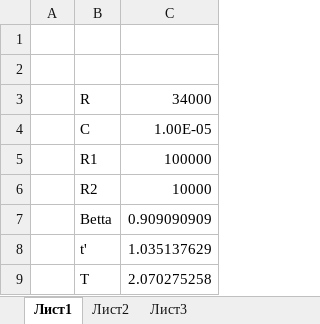
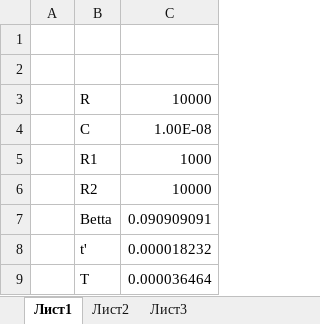
Before and after one commit to olegovich22/Analog, an Excel workbook: lb5/генератор.xlsx, sheet Лист1, drawn as a sheet; values as stored, in another font and other column widths than the file's, no borders; the diff names each change by its address in the sheet, - before the commit and + after, or states it on an @@ line.

```diff
--- a/lb5/генератор.xlsx (sheet Лист1)
+++ b/lb5/генератор.xlsx (sheet Лист1)
-C3: 34000
+C3: 10000
-C4: 1.00E-05
+C4: 1.00E-08
-C5: 100000
+C5: 1000
-C7: 0.909090909
+C7: 0.090909091
-C8: 1.035137629
+C8: 0.000018232
-C9: 2.070275258
+C9: 0.000036464
```
Also changed, not shown: 20 other files.
